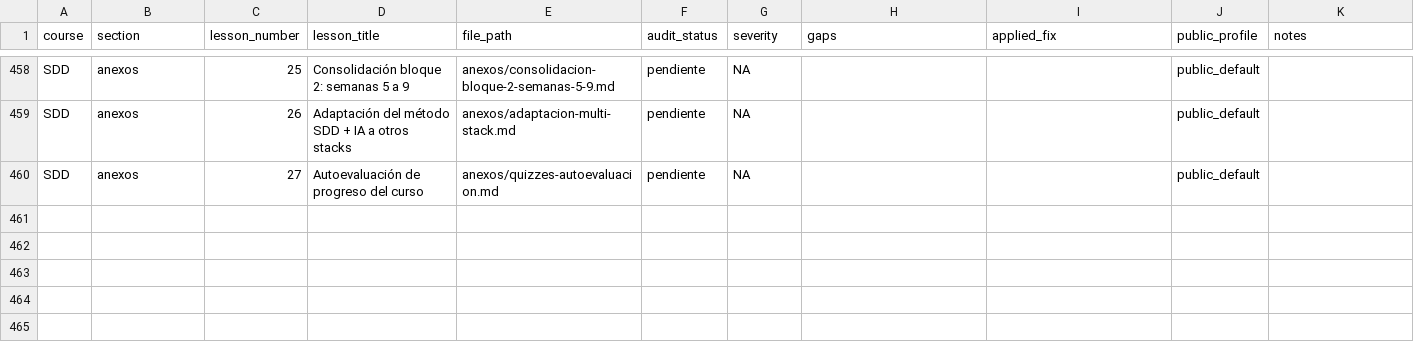
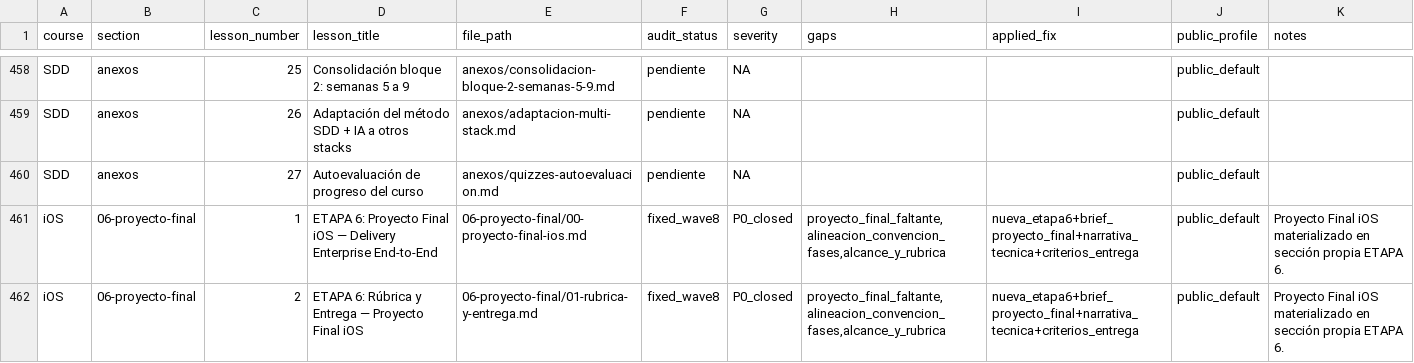
Before and after one commit to SwiftEnProfundidad/stack-my-architecture-hub, a TSV file: docs/AUDITORIA-CURSOS-MATRIZ-20260302.tsv, drawn as a sheet; only a part is shown, gaps mark what is left out.

Commit message:
docs(tracking): close ios final project and open android phase

```diff
--- a/docs/AUDITORIA-CURSOS-MATRIZ-20260302.tsv
+++ b/docs/AUDITORIA-CURSOS-MATRIZ-20260302.tsv
@@ -460 +460,3 @@ SDD	anexos	26	Adaptación del método SDD + IA a otros stacks	anexos/adaptacion-
 SDD	anexos	27	Autoevaluación de progreso del curso	anexos/quizzes-autoevaluacion.md	pendiente	NA			public_default	
+iOS	06-proyecto-final	1	ETAPA 6: Proyecto Final iOS — Delivery Enterprise End-to-End	06-proyecto-final/00-proyecto-final-ios.md	fixed_wave8	P0_closed	proyecto_final_faltante,alineacion_convencion_fases,alcance_y_rubrica	nueva_etapa6+brief_proyecto_final+narrativa_tecnica+criterios_entrega	public_default	Proyecto Final iOS materializado en sección propia ETAPA 6.
+iOS	06-proyecto-final	2	ETAPA 6: Rúbrica y Entrega — Proyecto Final iOS	06-proyecto-final/01-rubrica-y-entrega.md	fixed_wave8	P0_closed	proyecto_final_faltante,alineacion_convencion_fases,alcance_y_rubrica	nueva_etapa6+brief_proyecto_final+narrativa_tecnica+criterios_entrega	public_default	Proyecto Final iOS materializado en sección propia ETAPA 6.
```
Also changed, not shown: 4 other files.
